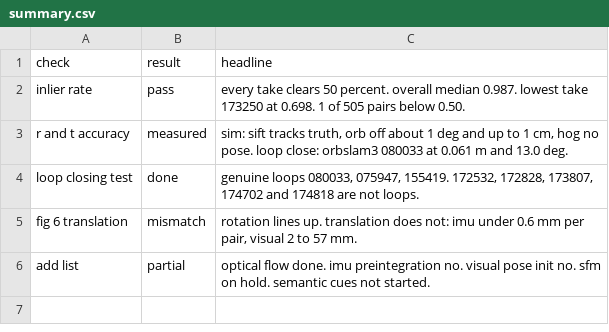
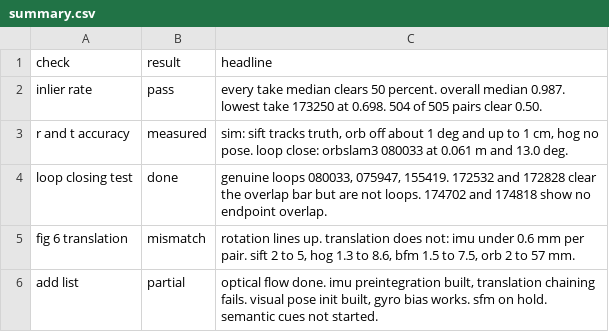
Before and after one commit to hvsr-uw/grassvio-tools, a CSV file: analysis/check-list-report/summary.csv, drawn as a sheet.

Commit message:
fix wording from chatgpt review

```diff
--- a/analysis/check-list-report/summary.csv
+++ b/analysis/check-list-report/summary.csv
@@ -1,6 +1,6 @@
 check,result,headline
-inlier rate,pass,"every take clears 50 percent. overall median 0.987. lowest take 173250 at 0.698. 1 of 505 pairs below 0.50."
+inlier rate,pass,every take median clears 50 percent. overall median 0.987. lowest take 173250 at 0.698. 504 of 505 pairs clear 0.50.
 r and t accuracy,measured,"sim: sift tracks truth, orb off about 1 deg and up to 1 cm, hog no pose. loop close: orbslam3 080033 at 0.061 m and 13.0 deg."
-loop closing test,done,"genuine loops 080033, 075947, 155419. 172532, 172828, 173807, 174702 and 174818 are not loops."
-fig 6 translation,mismatch,"rotation lines up. translation does not: imu under 0.6 mm per pair, visual 2 to 57 mm."
-add list,partial,"optical flow done. imu preintegration no. visual pose init no. sfm on hold. semantic cues not started."
+loop closing test,done,"genuine loops 080033, 075947, 155419. 172532 and 172828 clear the overlap bar but are not loops. 174702 and 174818 show no endpoint overlap."
+fig 6 translation,mismatch,"rotation lines up. translation does not: imu under 0.6 mm per pair. sift 2 to 5, hog 1.3 to 8.6, bfm 1.5 to 7.5, orb 2 to 57 mm."
+add list,partial,"optical flow done. imu preintegration built, translation chaining fails. visual pose init built, gyro bias works. sfm on hold. semantic cues not started."
```
